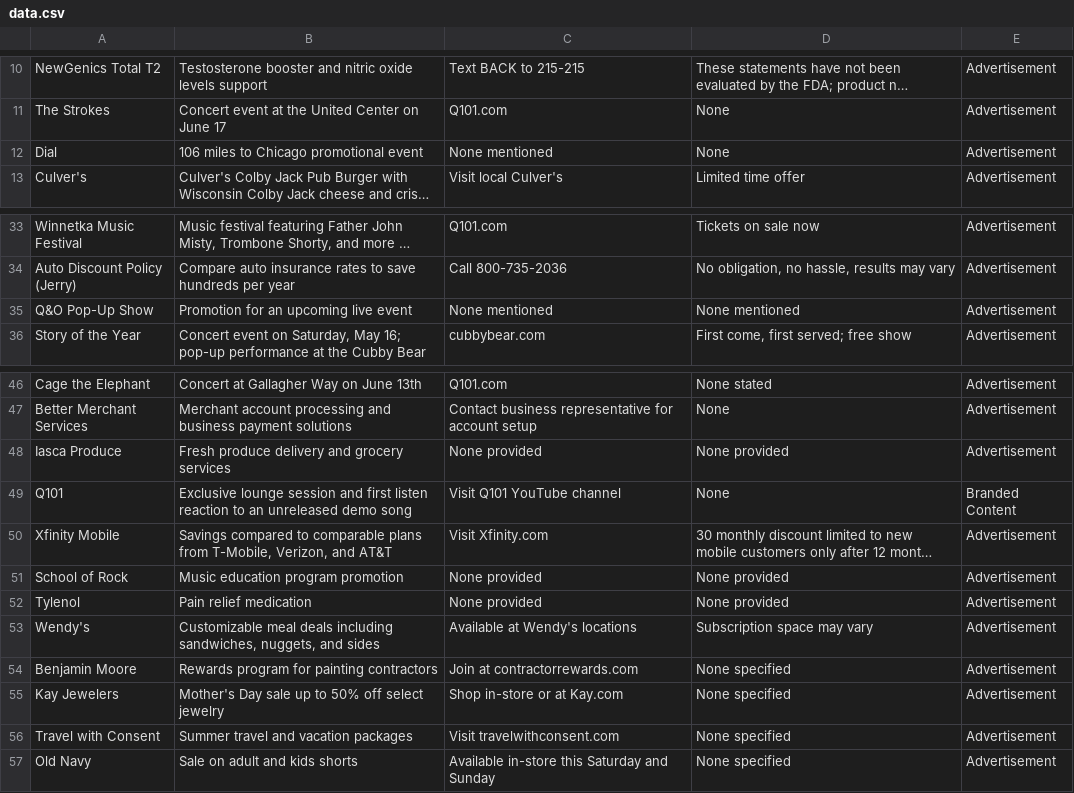
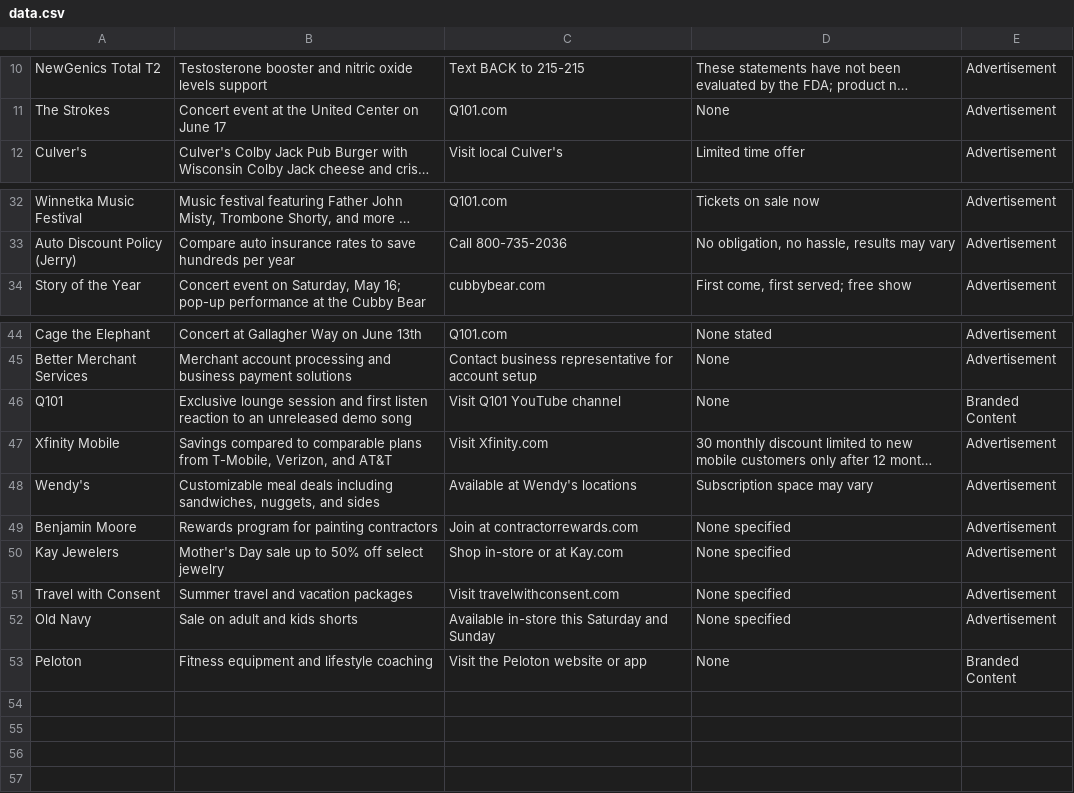
Before and after one commit to MATR-Technologies/ReplayAdsViewer, a CSV file: data.csv, drawn as a sheet; only a part is shown, gaps mark what is left out; long unchanged cells end in …; removed rows and columns are numbered as before the commit, all else as after; the diff names each change by its address in the sheet, - before the commit and + after, or states it on an @@ line.

Commit message:
Auto-update CSV data

```diff
--- a/data.csv
+++ b/data.csv
-row 12: Dial | 106 miles to Chicago promotional event | None mentioned | None | Advertisement
-row 35: Q&O Pop-Up Show | Promotion for an upcoming live event | None mentioned | None mentioned | Advertisement
-row 48: Iasca Produce | Fresh produce delivery and grocery services | None provided | None provided | Advertisement
-row 51: School of Rock | Music education program promotion | None provided | None provided | Advertisement
-row 52: Tylenol | Pain relief medication | None provided | None provided | Advertisement
+row 53: Peloton | Fitness equipment and lifestyle coaching | Visit the Peloton website or app | None | Branded Content
```
